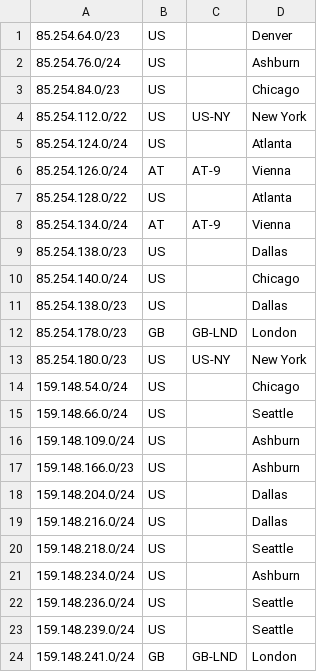
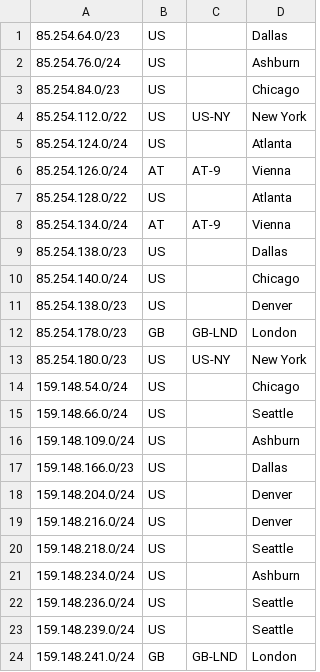
Before and after one commit to krihards/geofeeds, a CSV file: geofeeds.csv, drawn as a sheet; only a part is shown.

Commit message:
Update geofeeds.csv

```diff
--- a/geofeeds.csv
+++ b/geofeeds.csv
@@ -1,2 +1,2 @@
-85.254.64.0/23,US,,Denver
+85.254.64.0/23,US,,Dallas
 85.254.76.0/24,US,,Ashburn
@@ -10,3 +10,3 @@
 85.254.140.0/24,US,,Chicago
-85.254.138.0/23,US,,Dallas
+85.254.138.0/23,US,,Denver
 85.254.178.0/23,GB,GB-LND,London
@@ -16,5 +16,5 @@
 159.148.109.0/24,US,,Ashburn
-159.148.166.0/23,US,,Ashburn
-159.148.204.0/24,US,,Dallas
-159.148.216.0/24,US,,Dallas
+159.148.166.0/23,US,,Dallas
+159.148.204.0/24,US,,Denver
+159.148.216.0/24,US,,Denver
 159.148.218.0/24,US,,Seattle
```
